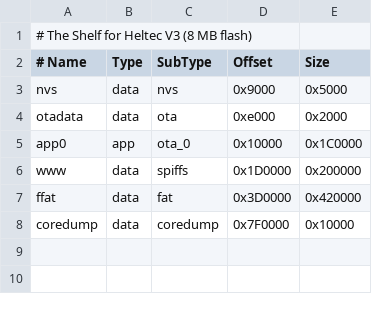
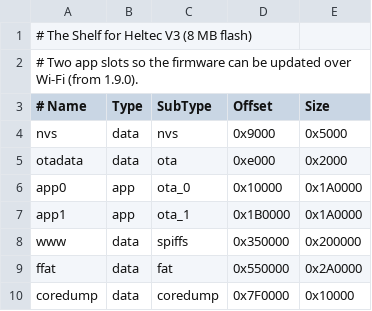
Before and after one commit to hardwaremack-prog/The-Shelf-Heltec-V4, a CSV file: partitions/v3_8mb.csv, drawn as a sheet.

```diff
--- a/partitions/v3_8mb.csv
+++ b/partitions/v3_8mb.csv
@@ -1,2 +1,3 @@
 # The Shelf for Heltec V3 (8 MB flash)
+# Two app slots so the firmware can be updated over Wi-Fi (from 1.9.0).
 # Name,   Type, SubType, Offset,   Size
@@ -4,5 +5,6 @@ nvs,      data, nvs,     0x9000,   0x5000
 otadata,  data, ota,     0xe000,   0x2000
-app0,     app,  ota_0,   0x10000,  0x1C0000
-www,      data, spiffs,  0x1D0000, 0x200000
-ffat,     data, fat,     0x3D0000, 0x420000
+app0,     app,  ota_0,   0x10000,  0x1A0000
+app1,     app,  ota_1,   0x1B0000, 0x1A0000
+www,      data, spiffs,  0x350000, 0x200000
+ffat,     data, fat,     0x550000, 0x2A0000
 coredump, data, coredump,0x7F0000, 0x10000
```
Also changed, not shown: partitions/v4_16mb.csv, 25 other files.
